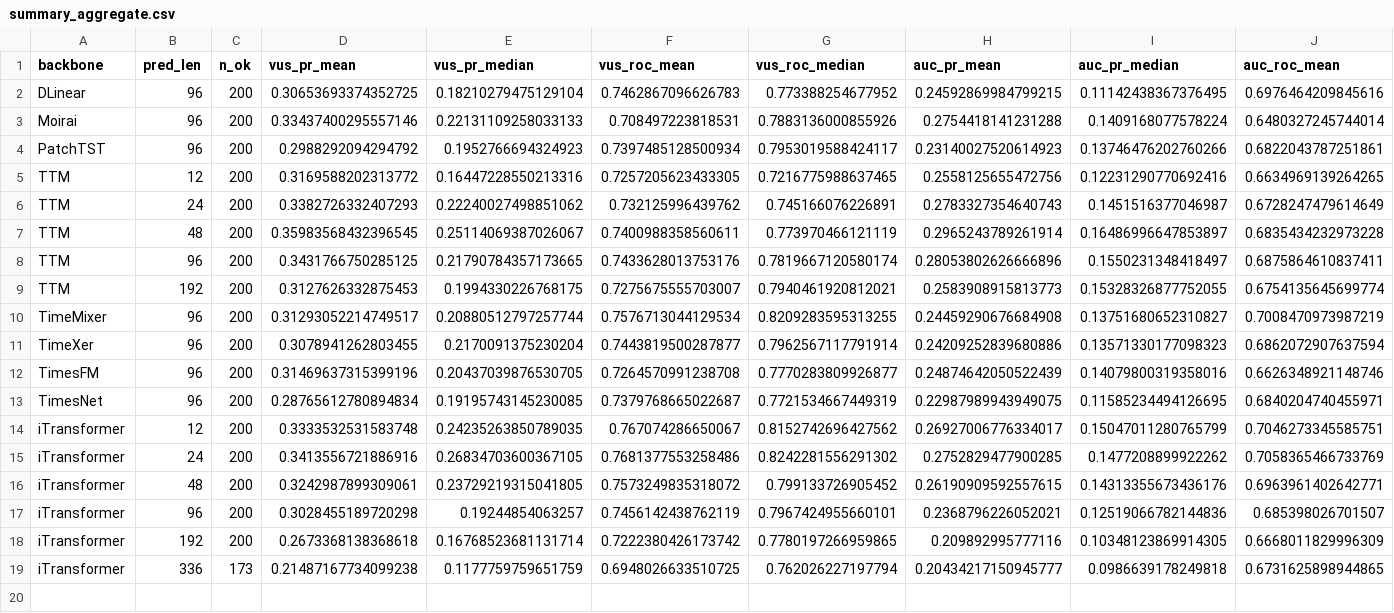
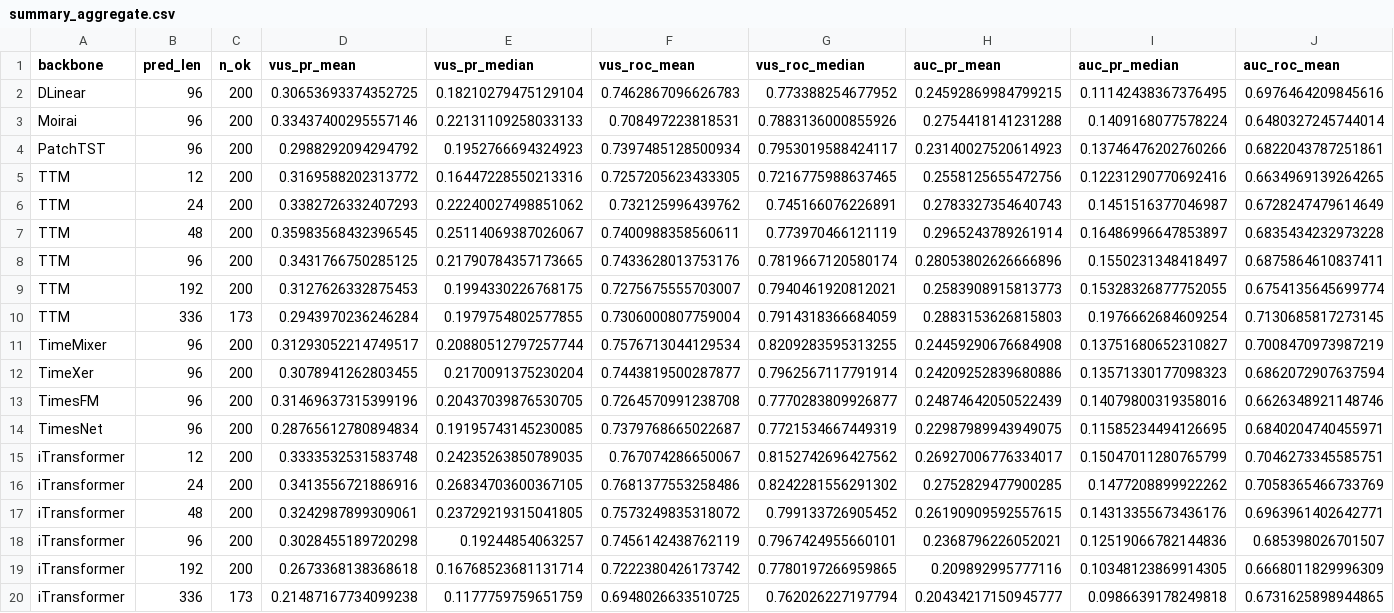
Before and after one commit to hy3ol/FDAS, a CSV file: ablations/results/horizon/summary_aggregate.csv, drawn as a sheet; only a part is shown; rows hold the shown columns only; the diff names each change by its address in the sheet, - before the commit and + after, or states it on an @@ line.

```diff
--- a/ablations/results/horizon/summary_aggregate.csv
+++ b/ablations/results/horizon/summary_aggregate.csv
+row 10: TTM | 336 | 173 | 0.2943970236246284 | 0.1979754802577855 | 0.7306000807759004 | 0.7914318366684059 | 0.2883153626815803 | 0.1976662684609254 | 0.7130685817273145
```
Also changed, not shown: 6 other files.
